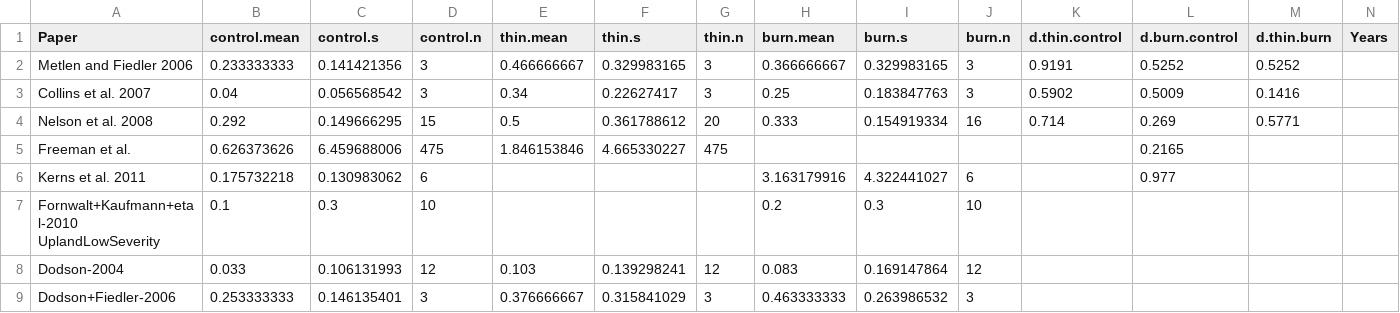
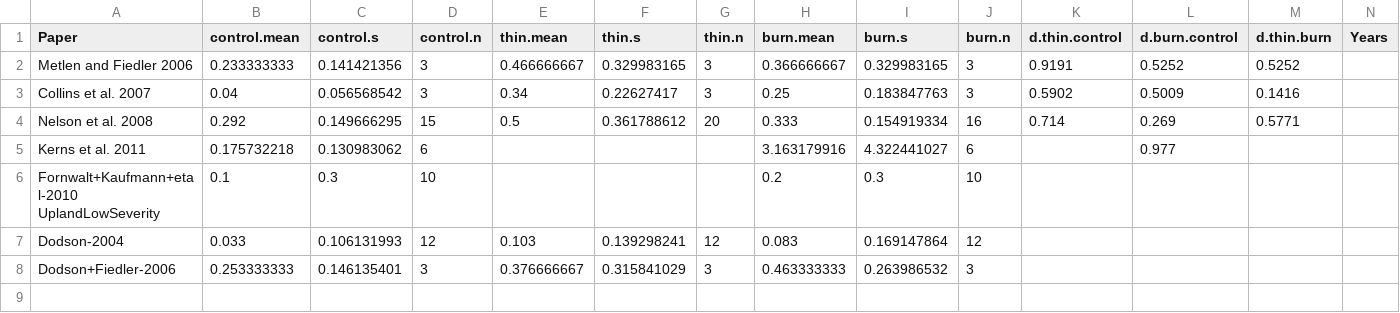
Before and after one commit to schwilklab/understory-ma, a CSV file: data/response-vars/exotic-cover.csv, drawn as a sheet; only a part is shown; rows hold the shown columns only; the diff names each change by its address in the sheet, - before the commit and + after, or states it on an @@ line.

Commit message:
Completed data column for fire intensity levels in papers.csv
Fire intensity has been pulled from each paper and included in
papers.csv. Fires were categorized as "low" "medium" or "high". My
rational for each assignment is present in a separate file on my
computer lab notebook.

I also removed Freeman et al. from exotic-cover.csv and
exotic-richness.csv, changed it from "used" to "not used" in papers.csv,
and took note of its removal in decisions.csv. It was removed because
the data was not usable (because we needed data from each individual
site, which was not available in the paper).

```diff
--- a/data/response-vars/exotic-cover.csv
+++ b/data/response-vars/exotic-cover.csv
-row 5: Freeman et al. | 0.626373626 | 6.459688006 | 475 | 1.846153846 | 4.665330227 | 475 |  |  |  |  | 0.2165
```
Also changed, not shown: data/papers.csv, data/response-vars/exotic-richness.csv, 1 other file.
